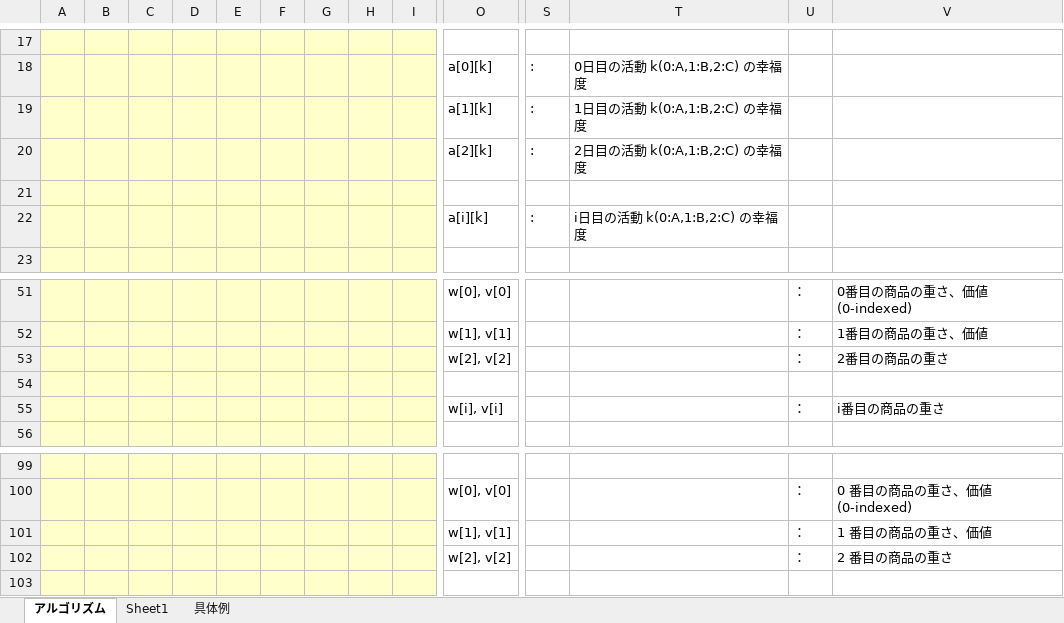
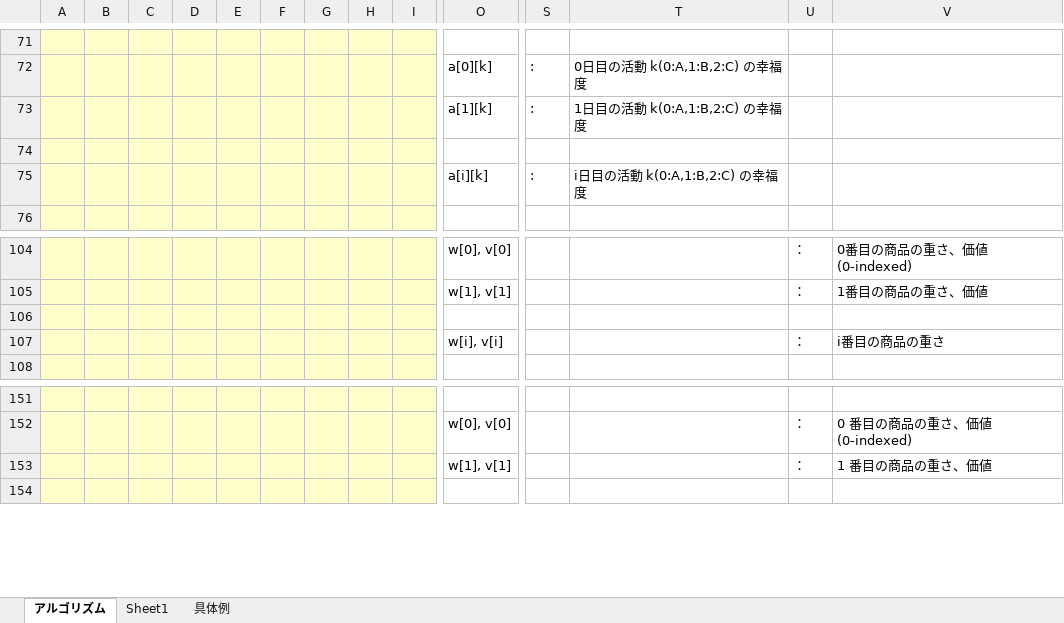
Before and after one commit to roshihie/At_Coder, an Excel workbook: ◆アルゴリズム_学習自由帳◆.xlsm, sheet アルゴリズム, drawn as a sheet; only a part is shown, gaps mark what is left out; values as stored, in another font and other column widths than the file's, no borders; charts and pictures not drawn; removed rows and columns are numbered as before the commit, all else as after; rows hold the shown columns only; the diff covers the shown part only; the diff names each change by its address in the sheet, - before the commit and + after, or states it on an @@ line.

```diff
--- a/◆アルゴリズム_学習自由帳◆.xlsm (sheet アルゴリズム)
+++ b/◆アルゴリズム_学習自由帳◆.xlsm (sheet アルゴリズム)
-row 20:  |  |  |  |  |  |  |  |  | a[2][k] | : | 2日目の活動 k(0:A,1:B,2:C) の幸福度
-row 53:  |  |  |  |  |  |  |  |  | w[2], v[2] |  |  | ： | 2番目の商品の重さ
-row 102:  |  |  |  |  |  |  |  |  | w[2], v[2] |  |  | ： | 2 番目の商品の重さ
```
Also changed, not shown: 54 added rows elsewhere in this sheet, charts or pictures, 1 other file.
